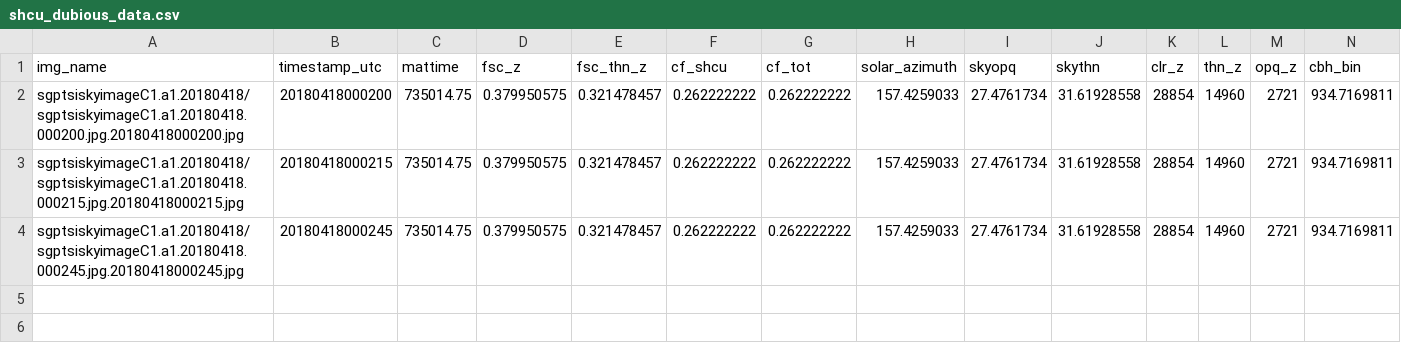
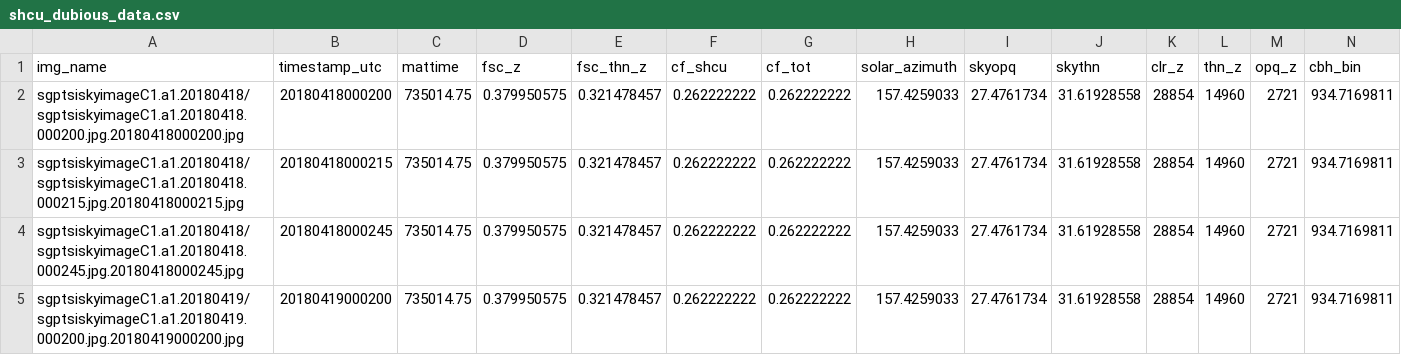
Before and after one commit to PeterDrake/sky, a CSV file: test_raw_csv/shcu_dubious_data.csv, drawn as a sheet; only a part is shown; rows hold the shown columns only; the diff names each change by its address in the sheet, - before the commit and + after, or states it on an @@ line.

Commit message:
Added a line to test data .csv file.

```diff
--- a/test_raw_csv/shcu_dubious_data.csv
+++ b/test_raw_csv/shcu_dubious_data.csv
+row 5: sgptsiskyimageC1.a1.20180419/sgptsiskyimageC1.a1.20180419.000200.jpg.20180419000200.jpg | 20180419000200 | 735014.75 | 0.379950575 | 0.321478457 | 0.262222222 | 0.262222222 | 157.4259033 | 27.4761734 | 31.61928558 | 28854 | 14960 | 2721 | 934.7169811
```
Also changed, not shown: 2 other files.
